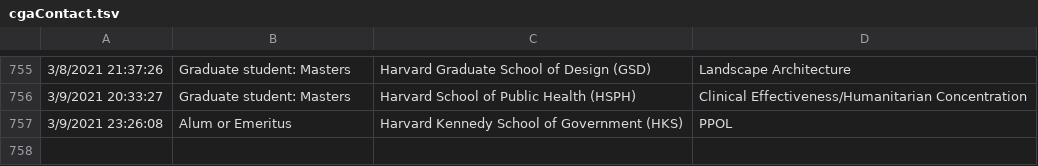
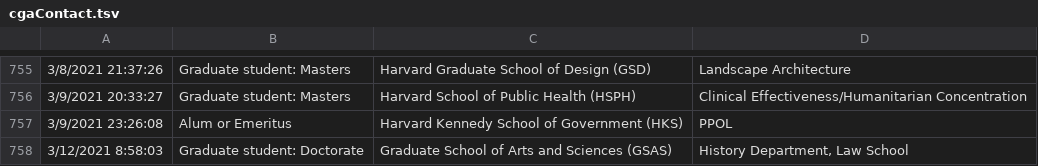
Before and after one commit to IQSS/iqss-metrics-dashboard, a TSV file: assets/data/cgaContact.tsv, drawn as a sheet; only a part is shown, gaps mark what is left out; the diff names each change by its address in the sheet, - before the commit and + after, or states it on an @@ line.

Commit message:
Automated push of new data by iqss-metrics-backend on Sat Mar 13 00:09:22 UTC 2021

```diff
--- a/assets/data/cgaContact.tsv
+++ b/assets/data/cgaContact.tsv
+row 758: 3/12/2021 8:58:03 | Graduate student: Doctorate | Graduate School of Arts and Sciences (GSAS) | History Department, Law School
```
Also changed, not shown: assets/data/cgaEventRegistration.tsv, assets/data/dataverse_installations.tsv, 4 other files.
